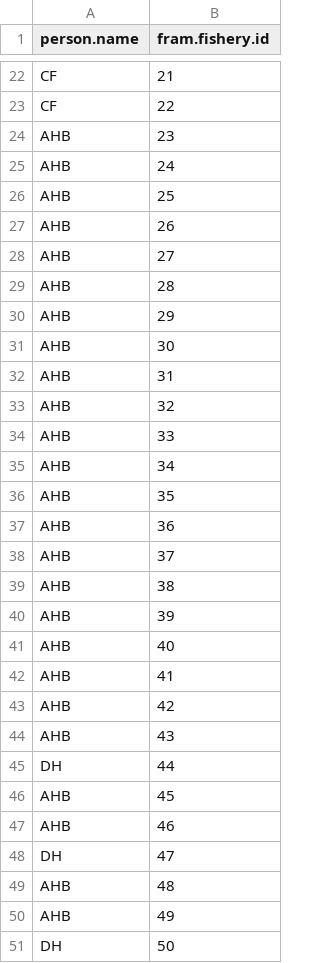
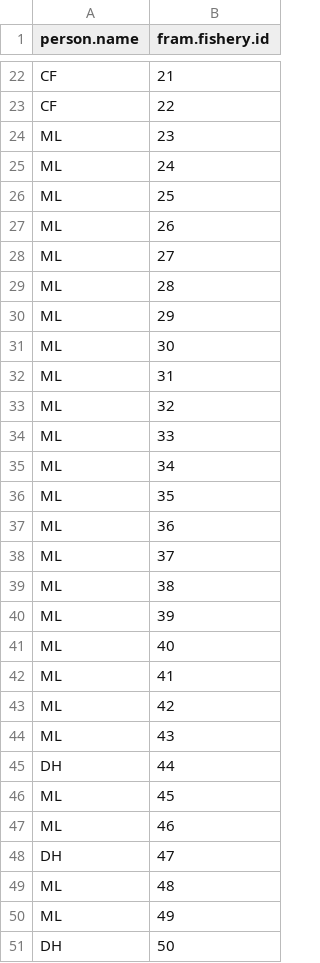
Before and after one commit to PSC-CoTC/PSC-FRAM-Admin, a CSV file: data/PersonFramFisheries.csv, drawn as a sheet; only a part is shown, gaps mark what is left out; the diff covers the shown part only.

```diff
--- a/data/PersonFramFisheries.csv
+++ b/data/PersonFramFisheries.csv
@@ -23,29 +23,29 @@ CF,21
 CF,22
-AHB,23
-AHB,24
-AHB,25
-AHB,26
-AHB,27
-AHB,28
-AHB,29
-AHB,30
-AHB,31
-AHB,32
-AHB,33
-AHB,34
-AHB,35
-AHB,36
-AHB,37
-AHB,38
-AHB,39
-AHB,40
-AHB,41
-AHB,42
-AHB,43
+ML,23
+ML,24
+ML,25
+ML,26
+ML,27
+ML,28
+ML,29
+ML,30
+ML,31
+ML,32
+ML,33
+ML,34
+ML,35
+ML,36
+ML,37
+ML,38
+ML,39
+ML,40
+ML,41
+ML,42
+ML,43
 DH,44
-AHB,45
-AHB,46
+ML,45
+ML,46
 DH,47
-AHB,48
-AHB,49
+ML,48
+ML,49
 DH,50
```
Also changed, not shown: 49 edited cells elsewhere in this file, data/PersonFramStocks.csv.
